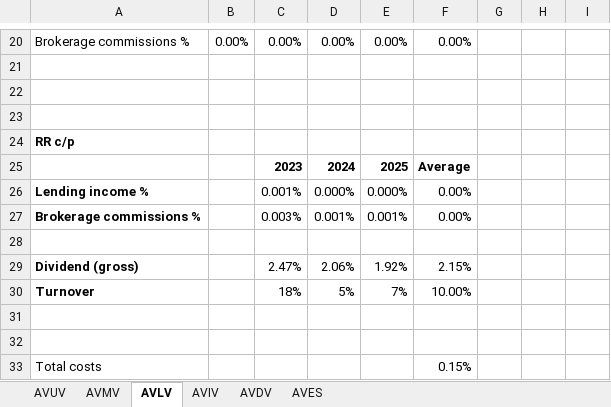
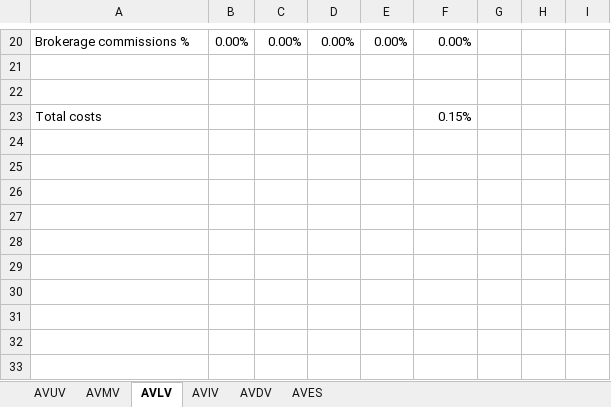
Before and after one commit to gerbenvl/indexfondsen, an Excel workbook: Avantis/Avantis.xlsx, sheet AVLV, drawn as a sheet; only a part is shown, gaps mark what is left out; values as stored, in another font and other column widths than the file's, no borders; the diff names each change by its address in the sheet, - before the commit and + after, or states it on an @@ line.

```diff
--- a/Avantis/Avantis.xlsx (sheet AVLV)
+++ b/Avantis/Avantis.xlsx (sheet AVLV)
-row 23: (empty)
-row 24: RR c/p
-row 25:  |  | 2023 | 2024 | 2025 | Average
-row 26: Lending income % |  | 0.001% | 0.000% | 0.000% | 0.00%
-row 27: Brokerage commissions % |  | 0.003% | 0.001% | 0.001% | 0.00%
-row 28: (empty)
-row 29: Dividend (gross) |  | 2.47% | 2.06% | 1.92% | 2.15%
-row 30: Turnover |  | 18% | 5% | 7% | 10.00%
-row 31: (empty)
-row 32: (empty)
```
Also changed, not shown: sheet AVIV, DFA US/DFA.xlsx, SPDR/spdr.xlsx, 3 other files.
